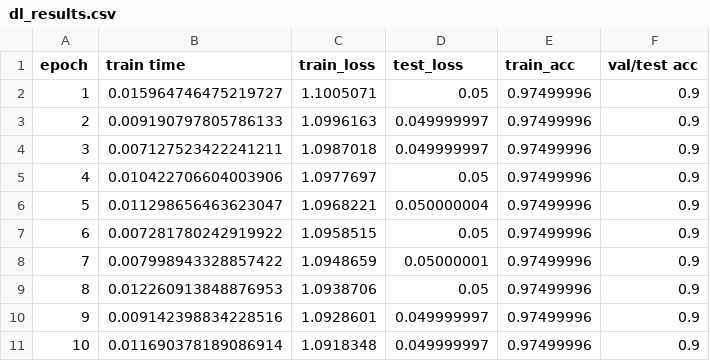
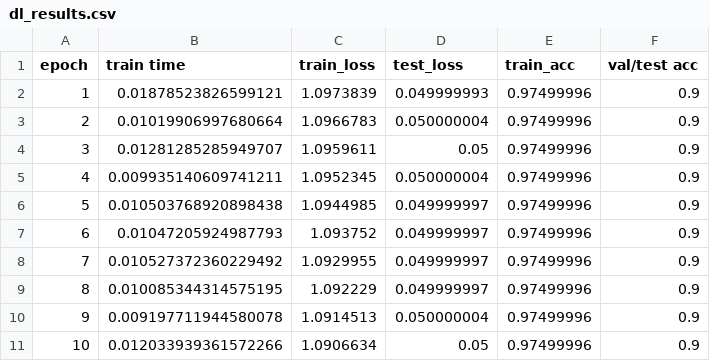
Before and after one commit to DSGT-DLP/Deep-Learning-Playground, a CSV file: backend/dl_results.csv, drawn as a sheet.

```diff
--- a/backend/dl_results.csv
+++ b/backend/dl_results.csv
@@ -1,11 +1,11 @@
 epoch,train time,train_loss,test_loss,train_acc,val/test acc
-1,0.015964746475219727,1.1005071,0.05,0.97499996,0.9
-2,0.009190797805786133,1.0996163,0.049999997,0.97499996,0.9
-3,0.007127523422241211,1.0987018,0.049999997,0.97499996,0.9
-4,0.010422706604003906,1.0977697,0.05,0.97499996,0.9
-5,0.011298656463623047,1.0968221,0.050000004,0.97499996,0.9
-6,0.007281780242919922,1.0958515,0.05,0.97499996,0.9
-7,0.007998943328857422,1.0948659,0.05000001,0.97499996,0.9
-8,0.012260913848876953,1.0938706,0.05,0.97499996,0.9
-9,0.009142398834228516,1.0928601,0.049999997,0.97499996,0.9
-10,0.011690378189086914,1.0918348,0.049999997,0.97499996,0.9
+1,0.01878523826599121,1.0973839,0.049999993,0.97499996,0.9
+2,0.01019906997680664,1.0966783,0.050000004,0.97499996,0.9
+3,0.01281285285949707,1.0959611,0.05,0.97499996,0.9
+4,0.009935140609741211,1.0952345,0.050000004,0.97499996,0.9
+5,0.010503768920898438,1.0944985,0.049999997,0.97499996,0.9
+6,0.01047205924987793,1.093752,0.049999997,0.97499996,0.9
+7,0.010527372360229492,1.0929955,0.049999997,0.97499996,0.9
+8,0.010085344314575195,1.092229,0.049999997,0.97499996,0.9
+9,0.009197711944580078,1.0914513,0.050000004,0.97499996,0.9
+10,0.012033939361572266,1.0906634,0.05,0.97499996,0.9
```
Also changed, not shown: 3 other files.
